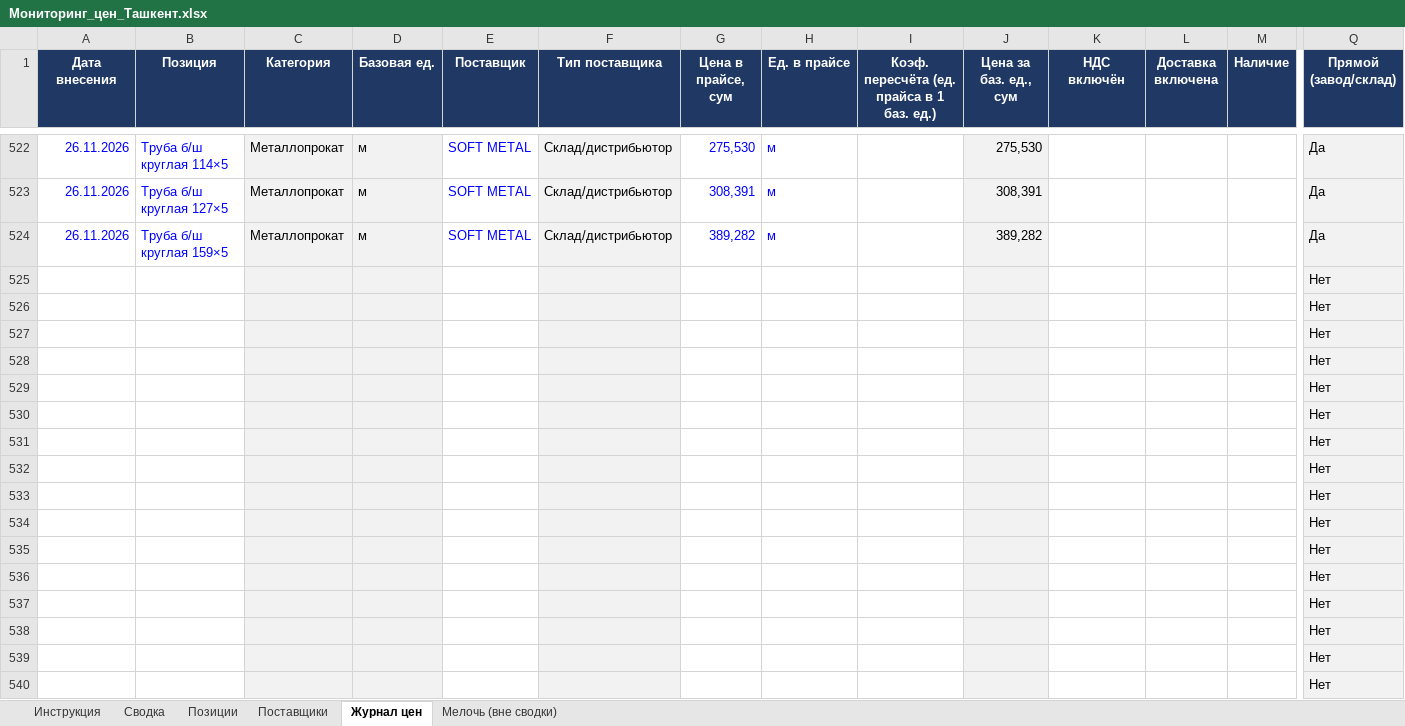
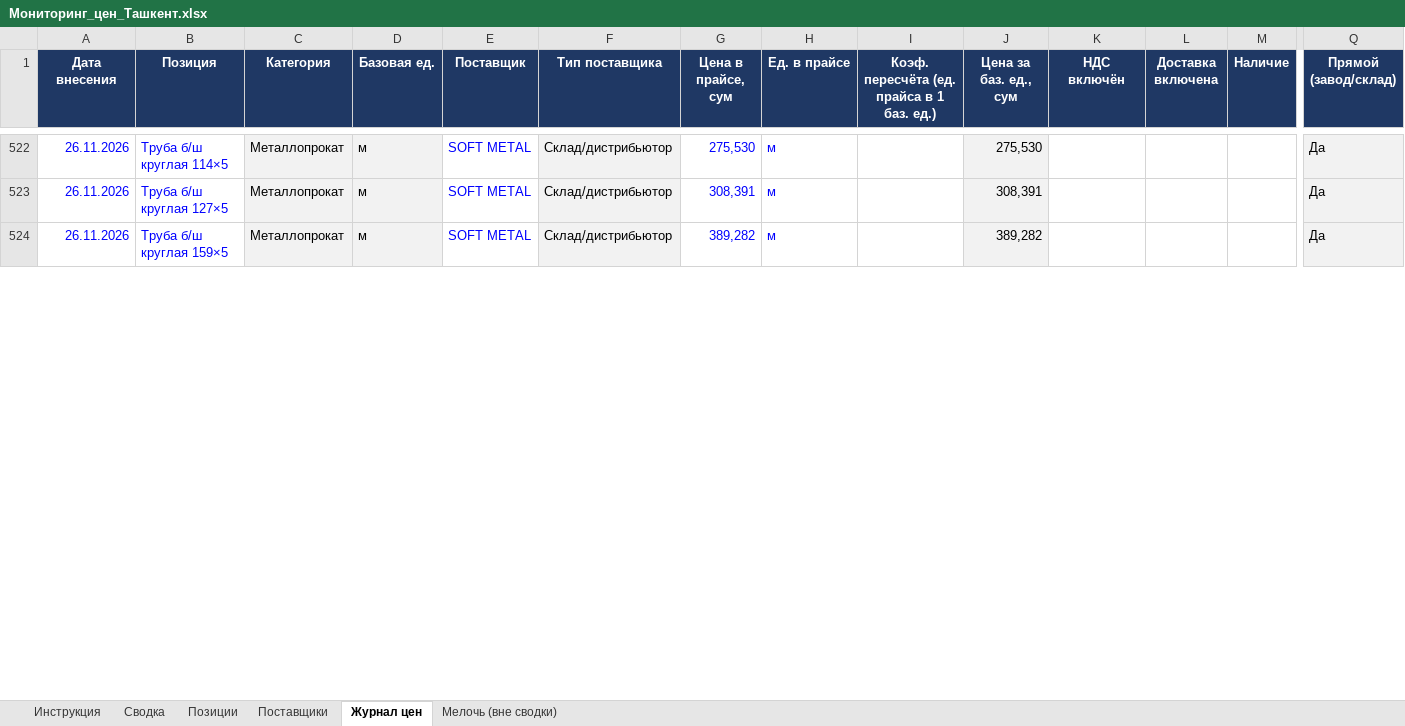
Before and after one commit to Semeev/test_seccondbrain, an Excel workbook: vault/thoughts/projects/golden-hills/Мониторинг_цен_Ташкент.xlsx, sheet Журнал цен, drawn as a sheet; only a part is shown, gaps mark what is left out; values as stored, in another font and other column widths than the file's, no borders; conditional formats not drawn; removed rows and columns are numbered as before the commit, all else as after; rows hold the shown columns only; the diff covers the shown part only; the diff names each change by its address in the sheet, - before the commit and + after, or states it on an @@ line.

```diff
--- a/vault/thoughts/projects/golden-hills/Мониторинг_цен_Ташкент.xlsx (sheet Журнал цен)
+++ b/vault/thoughts/projects/golden-hills/Мониторинг_цен_Ташкент.xlsx (sheet Журнал цен)
-row 525:  |  |  |  |  |  |  |  |  |  |  |  |  | Нет
-row 526:  |  |  |  |  |  |  |  |  |  |  |  |  | Нет
-row 527:  |  |  |  |  |  |  |  |  |  |  |  |  | Нет
-row 528:  |  |  |  |  |  |  |  |  |  |  |  |  | Нет
-row 529:  |  |  |  |  |  |  |  |  |  |  |  |  | Нет
-row 530:  |  |  |  |  |  |  |  |  |  |  |  |  | Нет
-row 531:  |  |  |  |  |  |  |  |  |  |  |  |  | Нет
-row 532:  |  |  |  |  |  |  |  |  |  |  |  |  | Нет
-row 533:  |  |  |  |  |  |  |  |  |  |  |  |  | Нет
-row 534:  |  |  |  |  |  |  |  |  |  |  |  |  | Нет
-row 535:  |  |  |  |  |  |  |  |  |  |  |  |  | Нет
-row 536:  |  |  |  |  |  |  |  |  |  |  |  |  | Нет
-row 537:  |  |  |  |  |  |  |  |  |  |  |  |  | Нет
-row 538:  |  |  |  |  |  |  |  |  |  |  |  |  | Нет
-row 539:  |  |  |  |  |  |  |  |  |  |  |  |  | Нет
-row 540:  |  |  |  |  |  |  |  |  |  |  |  |  | Нет
```
Also changed, not shown: 22 added rows and 6 removed rows elsewhere in this sheet, sheet Сводка, sheet Позиции, hidden cells, 4 other files.
